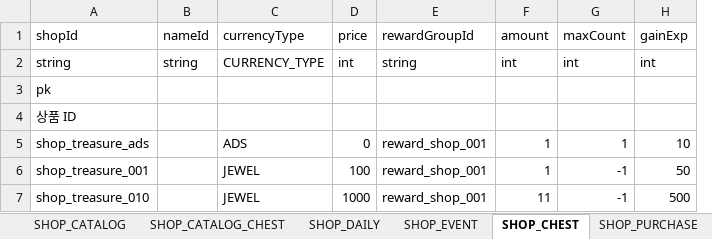
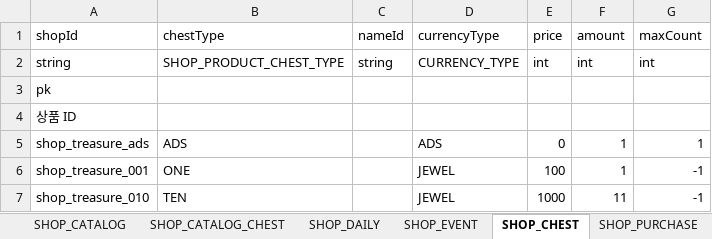
Before and after one commit to devwinsoft/devian, an Excel workbook: input/Domains/Game/ShopTable.xlsx, sheet SHOP_CHEST, drawn as a sheet; values as stored, in another font and other column widths than the file's, no borders; removed rows and columns are numbered as before the commit, all else as after; the diff names each change by its address in the sheet, - before the commit and + after, or states it on an @@ line.

Commit message:
feature: shop catalog chest Level/LevelUp 기능 추가.

```diff
--- a/input/Domains/Game/ShopTable.xlsx (sheet SHOP_CHEST)
+++ b/input/Domains/Game/ShopTable.xlsx (sheet SHOP_CHEST)
+column B (chestType), rows 2-7: SHOP_PRODUCT_CHEST_TYPE |  |  | ADS | ONE | TEN
-column E (rewardGroupId), rows 2-7: string |  |  | reward_shop_001 | reward_shop_001 | reward_shop_001
-column H (gainExp), rows 2-7: int |  |  | 10 | 50 | 500
```
Also changed, not shown: sheet SHOP_CATALOG_CHEST, input/Domains/Common/CommonTable.xlsx, 37 other files.
